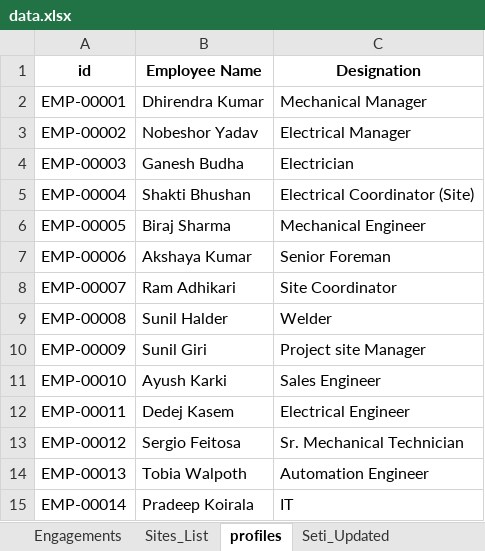
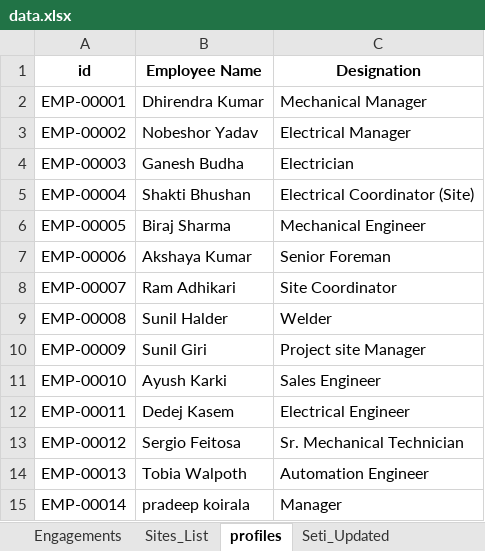
Before and after one commit to Koiralapradeep/Troyer-Nepal, an Excel workbook: backend/storage/data.xlsx, sheet profiles, drawn as a sheet; values as stored, in another font and other column widths than the file's, no borders; the diff names each change by its address in the sheet, - before the commit and + after, or states it on an @@ line.

```diff
--- a/backend/storage/data.xlsx (sheet profiles)
+++ b/backend/storage/data.xlsx (sheet profiles)
-B15 (Employee Name): Pradeep Koirala
+B15 (Employee Name): pradeep koirala
-C15 (Designation): IT
+C15 (Designation): Manager
```
Also changed, not shown: sheet Seti_Updated, sheet Sites_List, sheet Engagements, backend/storage/uploads/data.xlsx, 14 other files.
